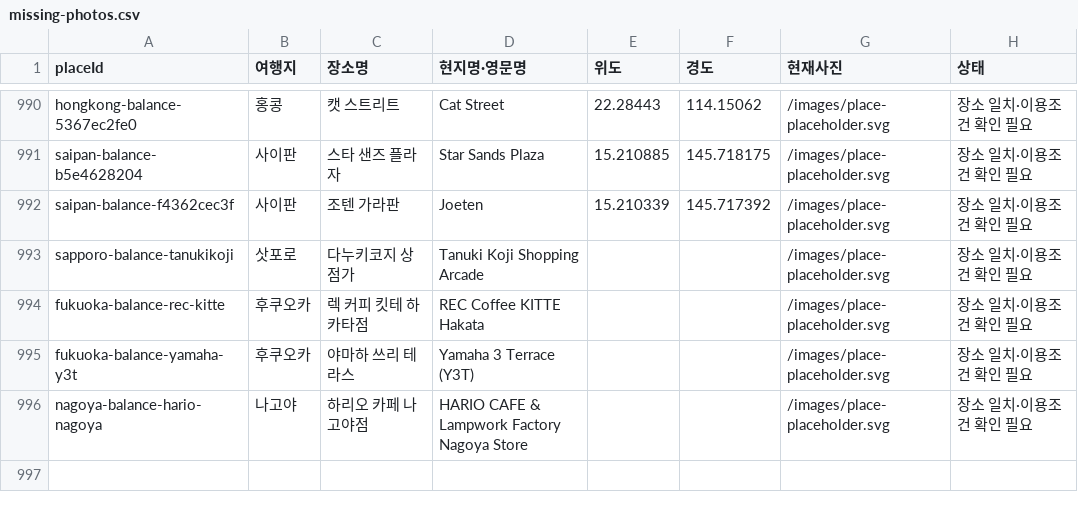
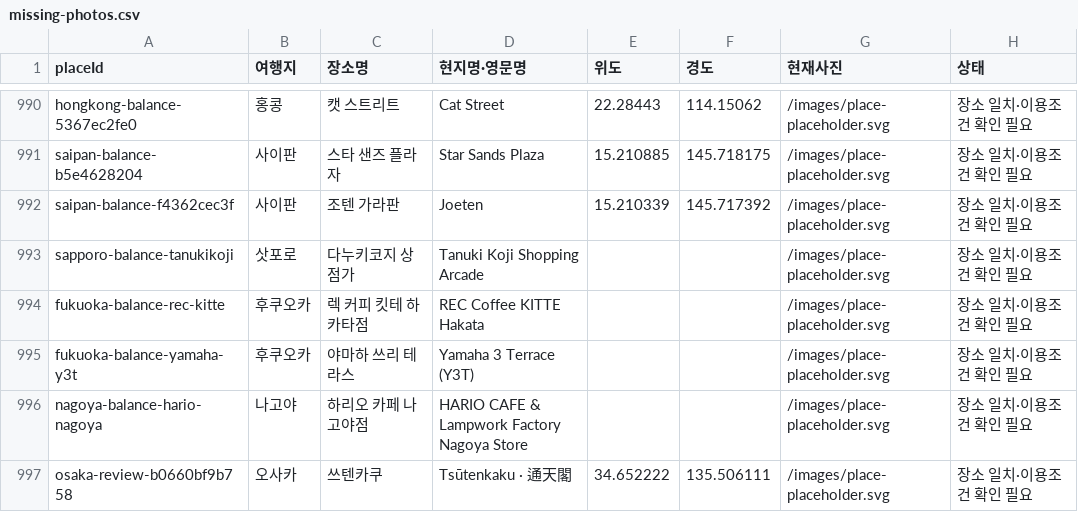
Before and after one commit to rjs198426-lang/JIdo, a CSV file: research/photos/missing-photos.csv, drawn as a sheet; only a part is shown, gaps mark what is left out.

Commit message:
Expand recent blog photos to every region and enforce three-year cutoff

```diff
--- a/research/photos/missing-photos.csv
+++ b/research/photos/missing-photos.csv
@@ -996 +996,2 @@ fukuoka-balance-yamaha-y3t,후쿠오카,야마하 쓰리 테라스,Yamaha 3 Terr
 nagoya-balance-hario-nagoya,나고야,하리오 카페 나고야점,HARIO CAFE & Lampwork Factory Nagoya Store,,,/images/place-placeholder.svg,장소 일치·이용조건 확인 필요
+osaka-review-b0660bf9b758,오사카,쓰텐카쿠,Tsūtenkaku · 通天閣,34.652222,135.506111,/images/place-placeholder.svg,장소 일치·이용조건 확인 필요
```
Also changed, not shown: 54 other files.
